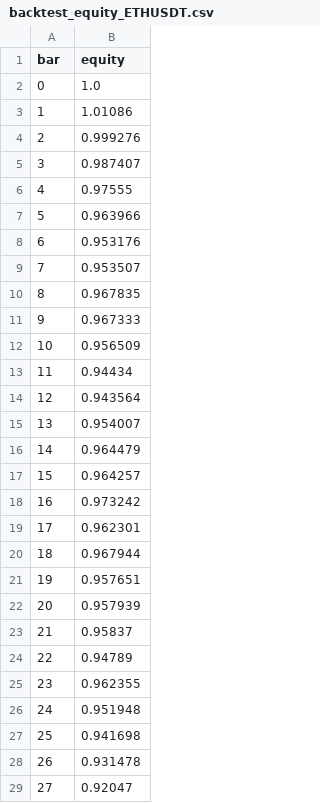
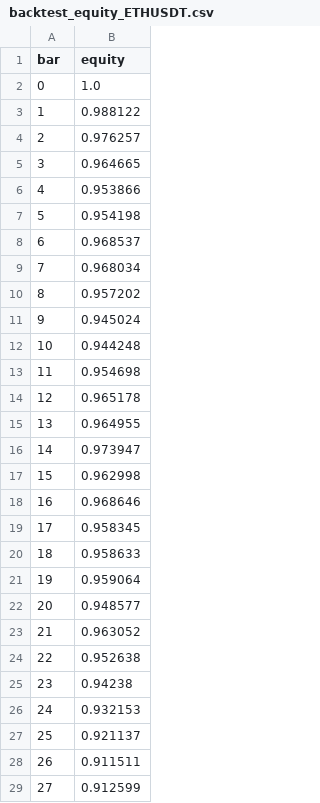
Before and after one commit to Dee-jedi/crypto-bot, a CSV file: logs/backtest_equity_ETHUSDT.csv, drawn as a sheet; only a part is shown; the diff covers the shown part only.

```diff
--- a/logs/backtest_equity_ETHUSDT.csv
+++ b/logs/backtest_equity_ETHUSDT.csv
@@ -2,28 +2,28 @@ bar,equity
 0,1.0
-1,1.01086
-2,0.999276
-3,0.987407
-4,0.97555
-5,0.963966
-6,0.953176
-7,0.953507
-8,0.967835
-9,0.967333
-10,0.956509
-11,0.94434
-12,0.943564
-13,0.954007
-14,0.964479
-15,0.964257
-16,0.973242
-17,0.962301
-18,0.967944
-19,0.957651
-20,0.957939
-21,0.95837
-22,0.94789
-23,0.962355
-24,0.951948
-25,0.941698
-26,0.931478
-27,0.92047
+1,0.988122
+2,0.976257
+3,0.964665
+4,0.953866
+5,0.954198
+6,0.968537
+7,0.968034
+8,0.957202
+9,0.945024
+10,0.944248
+11,0.954698
+12,0.965178
+13,0.964955
+14,0.973947
+15,0.962998
+16,0.968646
+17,0.958345
+18,0.958633
+19,0.959064
+20,0.948577
+21,0.963052
+22,0.952638
+23,0.94238
+24,0.932153
+25,0.921137
+26,0.911511
+27,0.912599
```
Also changed, not shown: 2 removed rows and 30 edited cells elsewhere in this file, data/cache/ETHUSDT_1h_12m.csv, logs/backtest_trades_ETHUSDT.csv, 4 other files.
